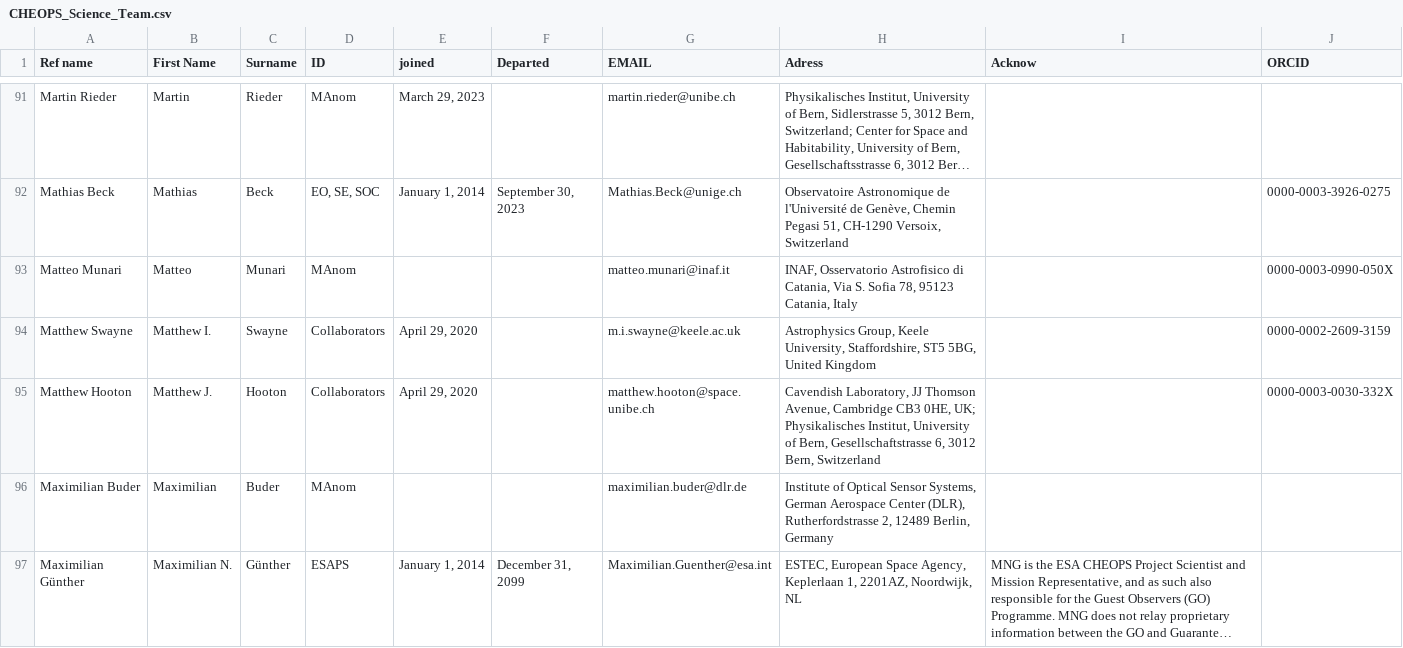
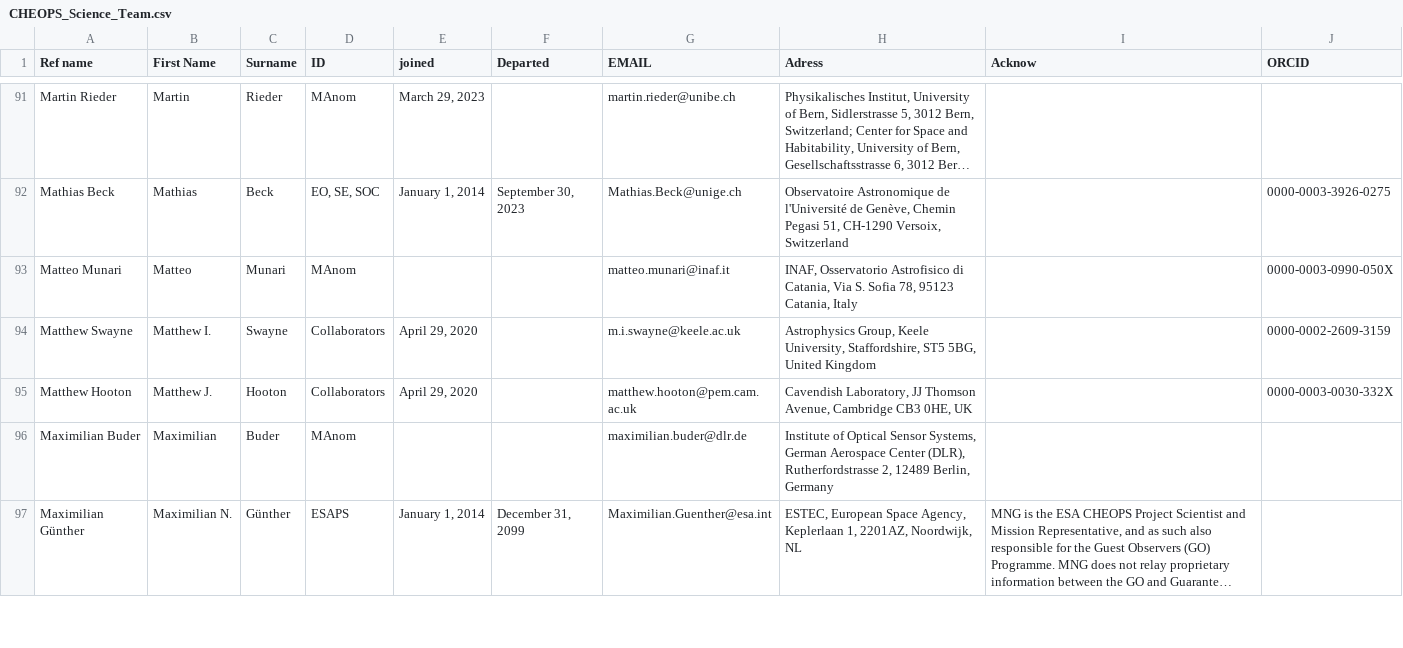
Before and after one commit to adleleu/author_list, a CSV file: CHEOPS_Science_Team.csv, drawn as a sheet; only a part is shown, gaps mark what is left out; long unchanged cells end in ….

Commit message:
updated CSV

```diff
--- a/CHEOPS_Science_Team.csv
+++ b/CHEOPS_Science_Team.csv
@@ -96,3 +96,3 @@ Matteo Munari,Matteo,Munari,MAnom,,,matteo.munari@inaf.it,"INAF, Osservatorio As
 Matthew Swayne,Matthew I.,Swayne,Collaborators,"April 29, 2020",,m.i.swayne@keele.ac.uk,"Astrophysics Group, Keele University, Staffordshire, ST5 5BG, United Kingdom",,0000-0002-2609-3159
-Matthew Hooton,Matthew J.,Hooton,Collaborators,"April 29, 2020",,matthew.hooton@space.unibe.ch,"Cavendish Laboratory, JJ Thomson Avenue, Cambridge CB3 0HE, UK; Physikalisches Institut, University of Bern, Gesellschaftstrasse 6, 3012 Bern, Switzerland",,0000-0003-0030-332X
+Matthew Hooton,Matthew J.,Hooton,Collaborators,"April 29, 2020",,matthew.hooton@pem.cam.ac.uk,"Cavendish Laboratory, JJ Thomson Avenue, Cambridge CB3 0HE, UK",,0000-0003-0030-332X
 Maximilian Buder,Maximilian,Buder,MAnom,,,maximilian.buder@dlr.de,"Institute of Optical Sensor Systems, German Aerospace Center (DLR), Rutherfordstrasse 2, 12489 Berlin, Germany",,
```
